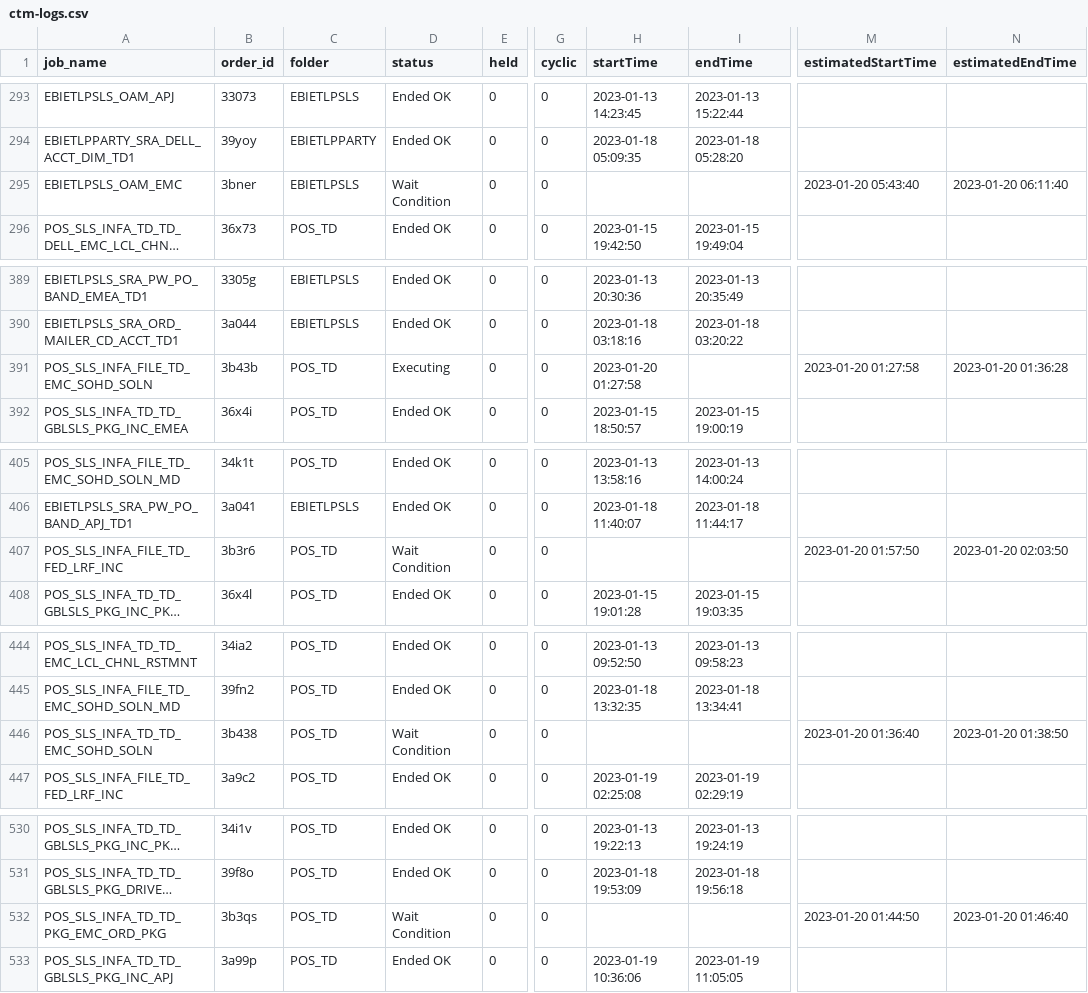
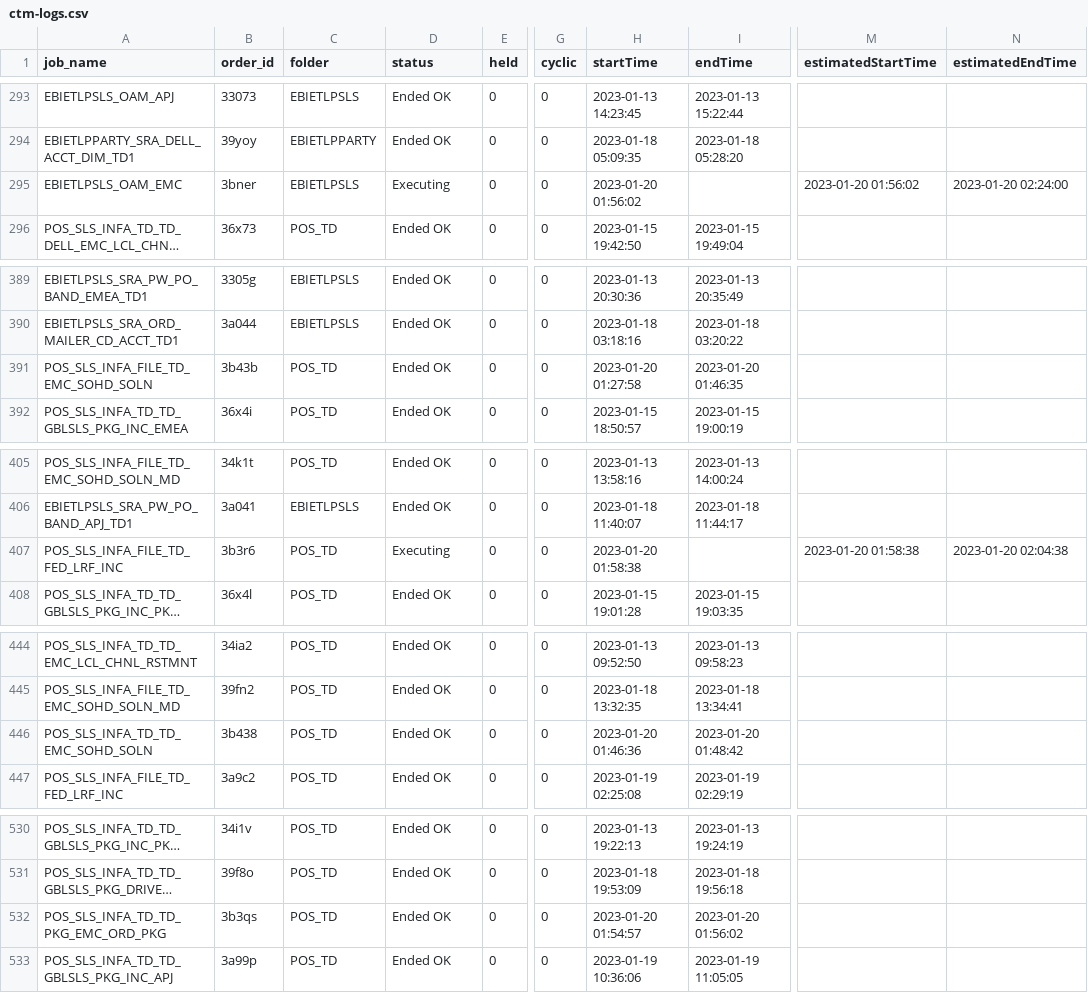
Before and after one commit to hnalubolu/Order_job_Status, a CSV file: ctm-logs.csv, drawn as a sheet; only a part is shown, gaps mark what is left out; long unchanged cells end in …; the diff covers the shown part only; the diff names each change by its address in the sheet, - before the commit and + after, or states it on an @@ line.

```diff
--- a/ctm-logs.csv
+++ b/ctm-logs.csv
-D295 (status): Wait Condition
+D295 (status): Executing
-H295 (startTime): (empty)
+H295 (startTime): 2023-01-20 01:56:02
-M295 (estimatedStartTime): 2023-01-20 05:43:40
+M295 (estimatedStartTime): 2023-01-20 01:56:02
-N295 (estimatedEndTime): 2023-01-20 06:11:40
+N295 (estimatedEndTime): 2023-01-20 02:24:00
-D391 (status): Executing
+D391 (status): Ended OK
-I391 (endTime): (empty)
+I391 (endTime): 2023-01-20 01:46:35
-M391 (estimatedStartTime): 2023-01-20 01:27:58
+M391 (estimatedStartTime): (empty)
-N391 (estimatedEndTime): 2023-01-20 01:36:28
+N391 (estimatedEndTime): (empty)
-D407 (status): Wait Condition
+D407 (status): Executing
-H407 (startTime): (empty)
+H407 (startTime): 2023-01-20 01:58:38
-M407 (estimatedStartTime): 2023-01-20 01:57:50
+M407 (estimatedStartTime): 2023-01-20 01:58:38
-N407 (estimatedEndTime): 2023-01-20 02:03:50
+N407 (estimatedEndTime): 2023-01-20 02:04:38
-D446 (status): Wait Condition
+D446 (status): Ended OK
-H446 (startTime): (empty)
+H446 (startTime): 2023-01-20 01:46:36
-I446 (endTime): (empty)
+I446 (endTime): 2023-01-20 01:48:42
-M446 (estimatedStartTime): 2023-01-20 01:36:40
+M446 (estimatedStartTime): (empty)
-N446 (estimatedEndTime): 2023-01-20 01:38:50
+N446 (estimatedEndTime): (empty)
-D532 (status): Wait Condition
+D532 (status): Ended OK
-H532 (startTime): (empty)
+H532 (startTime): 2023-01-20 01:54:57
-I532 (endTime): (empty)
+I532 (endTime): 2023-01-20 01:56:02
-M532 (estimatedStartTime): 2023-01-20 01:44:50
+M532 (estimatedStartTime): (empty)
-N532 (estimatedEndTime): 2023-01-20 01:46:40
+N532 (estimatedEndTime): (empty)
```
Also changed, not shown: 52 edited cells elsewhere in this file, 1 other file.
